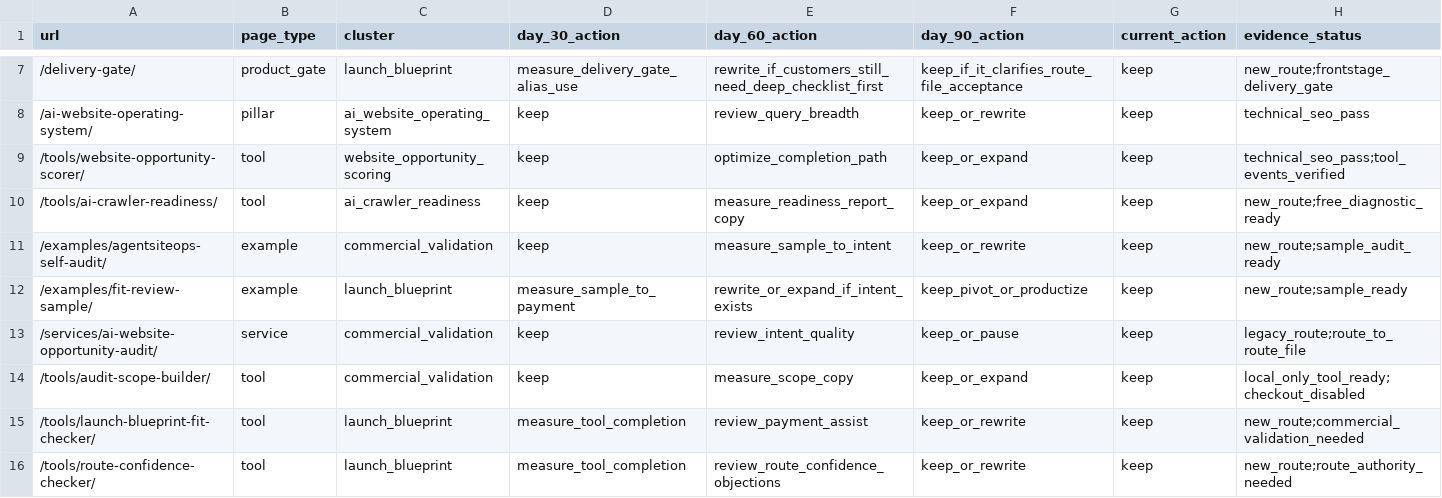
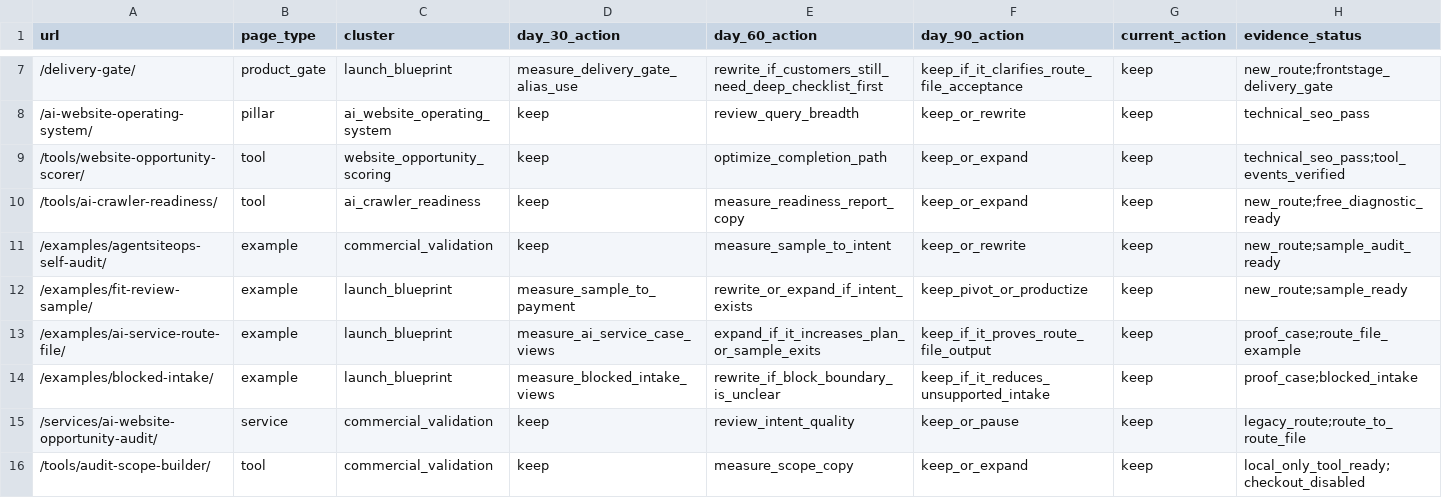
Before and after one commit to SB980425/shachidainei, a CSV file: agentsiteops/data/page-review-actions.csv, drawn as a sheet; only a part is shown, gaps mark what is left out; the shorter side is filled out with more unchanged rows; rows hold the shown columns only; the diff names each change by its address in the sheet, - before the commit and + after, or states it on an @@ line.

```diff
--- a/agentsiteops/data/page-review-actions.csv
+++ b/agentsiteops/data/page-review-actions.csv
+row 13: /examples/ai-service-route-file/ | example | launch_blueprint | measure_ai_service_case_views | expand_if_it_increases_plan_or_sample_exits | keep_if_it_proves_route_file_output | keep | proof_case;route_file_example
+row 14: /examples/blocked-intake/ | example | launch_blueprint | measure_blocked_intake_views | rewrite_if_block_boundary_is_unclear | keep_if_it_reduces_unsupported_intake | keep | proof_case;blocked_intake
```
Also changed, not shown: agentsiteops/data/growth-evidence-snapshot.csv, agentsiteops/data/production-health-snapshot.csv, 25 other files.
